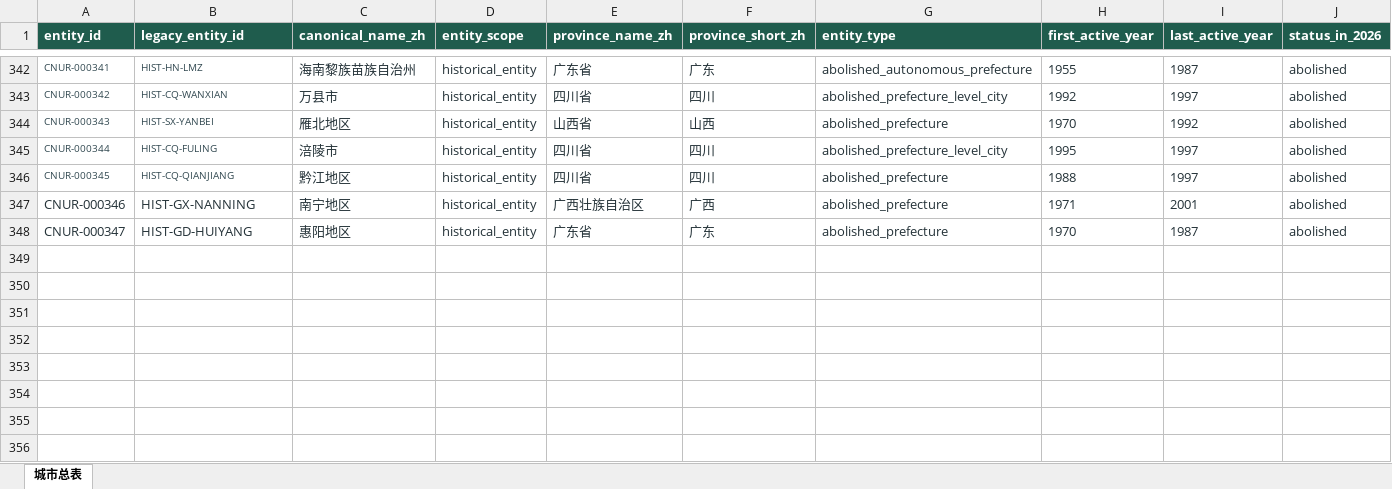
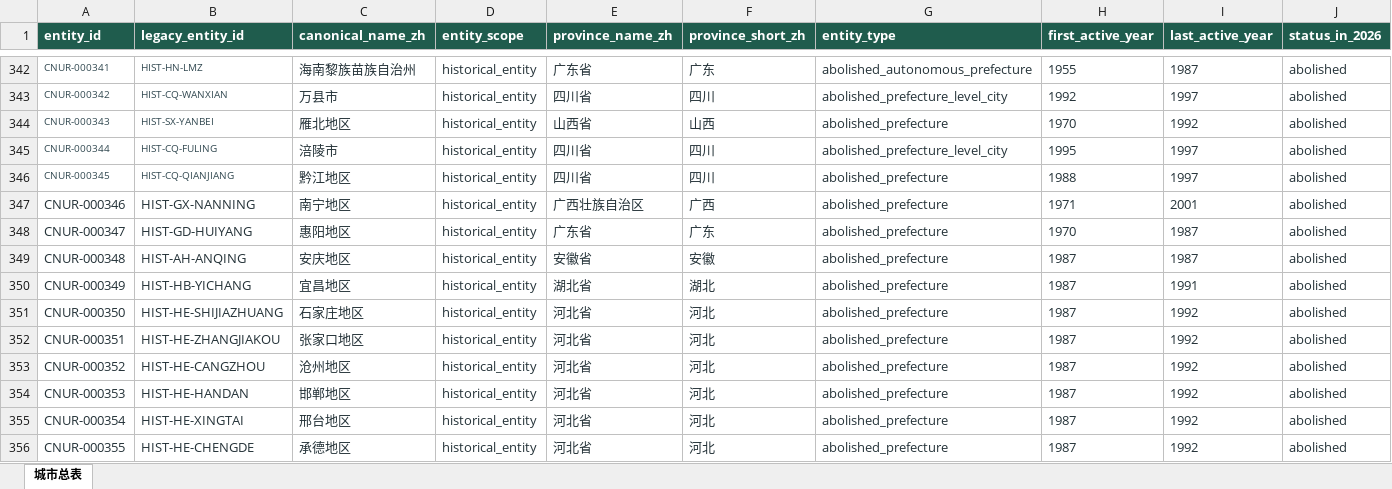
Before and after one commit to FIERsity/china-prefecture-crosswalk, an Excel workbook: data/releases/v2.0/china_city_entity_master_V2.0.xlsx, sheet 城市总表, drawn as a sheet; only a part is shown, gaps mark what is left out; values as stored, in another font and other column widths than the file's, no borders; table styles not drawn; rows hold the shown columns only; the diff covers the shown part only; the diff names each change by its address in the sheet, - before the commit and + after, or states it on an @@ line.

Commit message:
Complete prefecture lineage and level audit

```diff
--- a/data/releases/v2.0/china_city_entity_master_V2.0.xlsx (sheet 城市总表)
+++ b/data/releases/v2.0/china_city_entity_master_V2.0.xlsx (sheet 城市总表)
+row 349: CNUR-000348 | HIST-AH-ANQING | 安庆地区 | historical_entity | 安徽省 | 安徽 | abolished_prefecture | 1987 | 1987 | abolished
+row 350: CNUR-000349 | HIST-HB-YICHANG | 宜昌地区 | historical_entity | 湖北省 | 湖北 | abolished_prefecture | 1987 | 1991 | abolished
+row 351: CNUR-000350 | HIST-HE-SHIJIAZHUANG | 石家庄地区 | historical_entity | 河北省 | 河北 | abolished_prefecture | 1987 | 1992 | abolished
+row 352: CNUR-000351 | HIST-HE-ZHANGJIAKOU | 张家口地区 | historical_entity | 河北省 | 河北 | abolished_prefecture | 1987 | 1992 | abolished
+row 353: CNUR-000352 | HIST-HE-CANGZHOU | 沧州地区 | historical_entity | 河北省 | 河北 | abolished_prefecture | 1987 | 1992 | abolished
+row 354: CNUR-000353 | HIST-HE-HANDAN | 邯郸地区 | historical_entity | 河北省 | 河北 | abolished_prefecture | 1987 | 1992 | abolished
+row 355: CNUR-000354 | HIST-HE-XINGTAI | 邢台地区 | historical_entity | 河北省 | 河北 | abolished_prefecture | 1987 | 1992 | abolished
+row 356: CNUR-000355 | HIST-HE-CHENGDE | 承德地区 | historical_entity | 河北省 | 河北 | abolished_prefecture | 1987 | 1992 | abolished
```
Also changed, not shown: 8 added rows and 29 edited cells elsewhere in this sheet, 30 other files.
